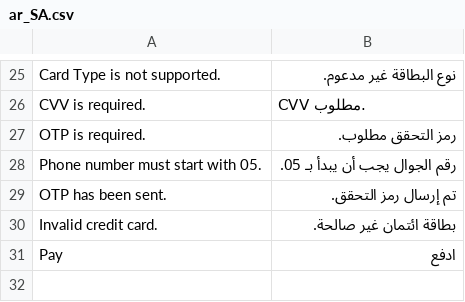
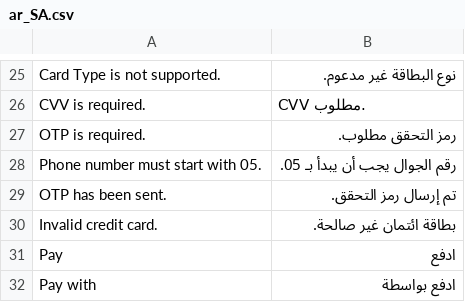
Before and after one commit to moyasar/moyasar-magento-plugin, a CSV file: i18n/ar_SA.csv, drawn as a sheet; only a part is shown, gaps mark what is left out; the diff names each change by its address in the sheet, - before the commit and + after, or states it on an @@ line.

```diff
--- a/i18n/ar_SA.csv
+++ b/i18n/ar_SA.csv
+row 32: Pay with | ادفع بواسطة
```
Also changed, not shown: i18n/en_US.csv, 4 other files.
